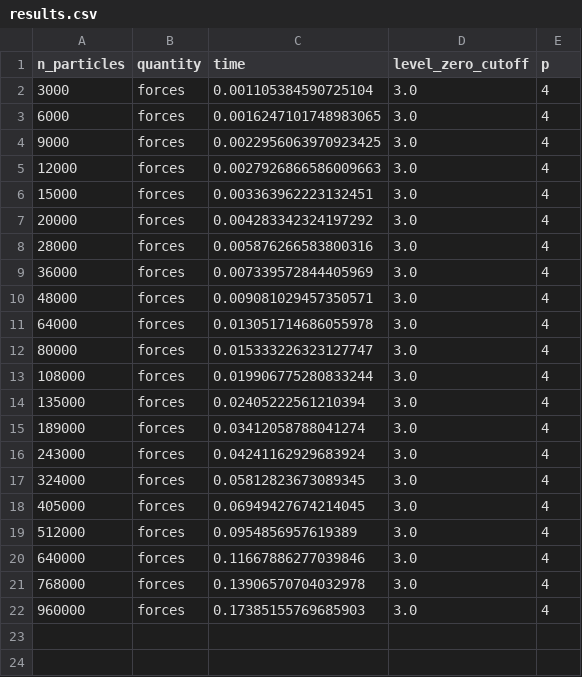
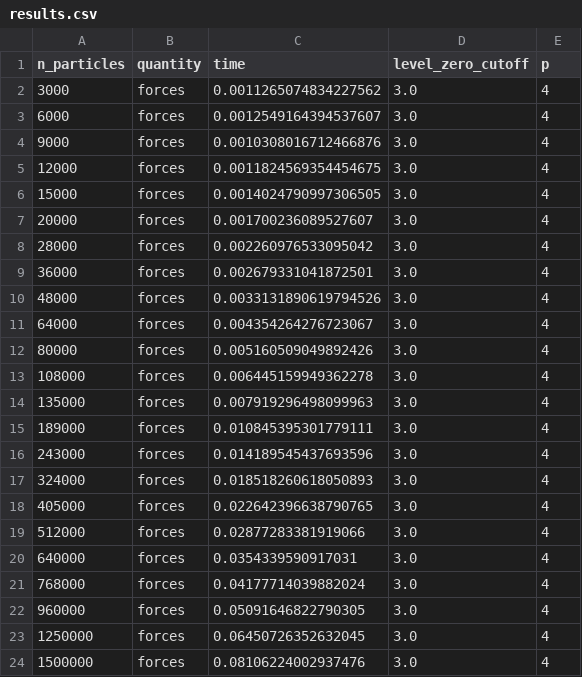
Before and after one commit to Madsen-s-research-group/msmjax, a CSV file: examples/benchmarks/scaling/example_results/periodic-msm_rcut-3.0_p-4_doubleprec/results.csv, drawn as a sheet.

Commit message:
Update example results in scaling benchmark; clean up plotting

```diff
--- a/examples/benchmarks/scaling/example_results/periodic-msm_rcut-3.0_p-4_doubleprec/results.csv
+++ b/examples/benchmarks/scaling/example_results/periodic-msm_rcut-3.0_p-4_doubleprec/results.csv
@@ -1,22 +1,24 @@
 n_particles,quantity,time,level_zero_cutoff,p
-3000,forces,0.001105384590725104,3.0,4
-6000,forces,0.0016247101748983065,3.0,4
-9000,forces,0.0022956063970923425,3.0,4
-12000,forces,0.0027926866586009663,3.0,4
-15000,forces,0.003363962223132451,3.0,4
-20000,forces,0.004283342324197292,3.0,4
-28000,forces,0.005876266583800316,3.0,4
-36000,forces,0.007339572844405969,3.0,4
-48000,forces,0.009081029457350571,3.0,4
-64000,forces,0.013051714686055978,3.0,4
-80000,forces,0.015333226323127747,3.0,4
-108000,forces,0.019906775280833244,3.0,4
-135000,forces,0.02405222561210394,3.0,4
-189000,forces,0.03412058788041274,3.0,4
-243000,forces,0.04241162929683924,3.0,4
-324000,forces,0.05812823673089345,3.0,4
-405000,forces,0.06949427674214045,3.0,4
-512000,forces,0.0954856957619389,3.0,4
-640000,forces,0.11667886277039846,3.0,4
-768000,forces,0.13906570704032978,3.0,4
-960000,forces,0.17385155769685903,3.0,4
+3000,forces,0.0011265074834227562,3.0,4
+6000,forces,0.0012549164394537607,3.0,4
+9000,forces,0.0010308016712466876,3.0,4
+12000,forces,0.0011824569354454675,3.0,4
+15000,forces,0.0014024790997306505,3.0,4
+20000,forces,0.001700236089527607,3.0,4
+28000,forces,0.002260976533095042,3.0,4
+36000,forces,0.002679331041872501,3.0,4
+48000,forces,0.0033131890619794526,3.0,4
+64000,forces,0.004354264276723067,3.0,4
+80000,forces,0.005160509049892426,3.0,4
+108000,forces,0.006445159949362278,3.0,4
+135000,forces,0.007919296498099963,3.0,4
+189000,forces,0.010845395301779111,3.0,4
+243000,forces,0.014189545437693596,3.0,4
+324000,forces,0.018518260618050893,3.0,4
+405000,forces,0.022642396638790765,3.0,4
+512000,forces,0.02877283381919066,3.0,4
+640000,forces,0.0354339590917031,3.0,4
+768000,forces,0.04177714039882024,3.0,4
+960000,forces,0.05091646822790305,3.0,4
+1250000,forces,0.06450726352632045,3.0,4
+1500000,forces,0.08106224002937476,3.0,4
```
Also changed, not shown: examples/benchmarks/scaling/example_results/nonperiodic-msm_rcut-3.0_p-4/results.csv, examples/benchmarks/scaling/example_results/nonperiodic-msm_rcut-3.0_p-4_doubleprec/results.csv, 52 other files.
